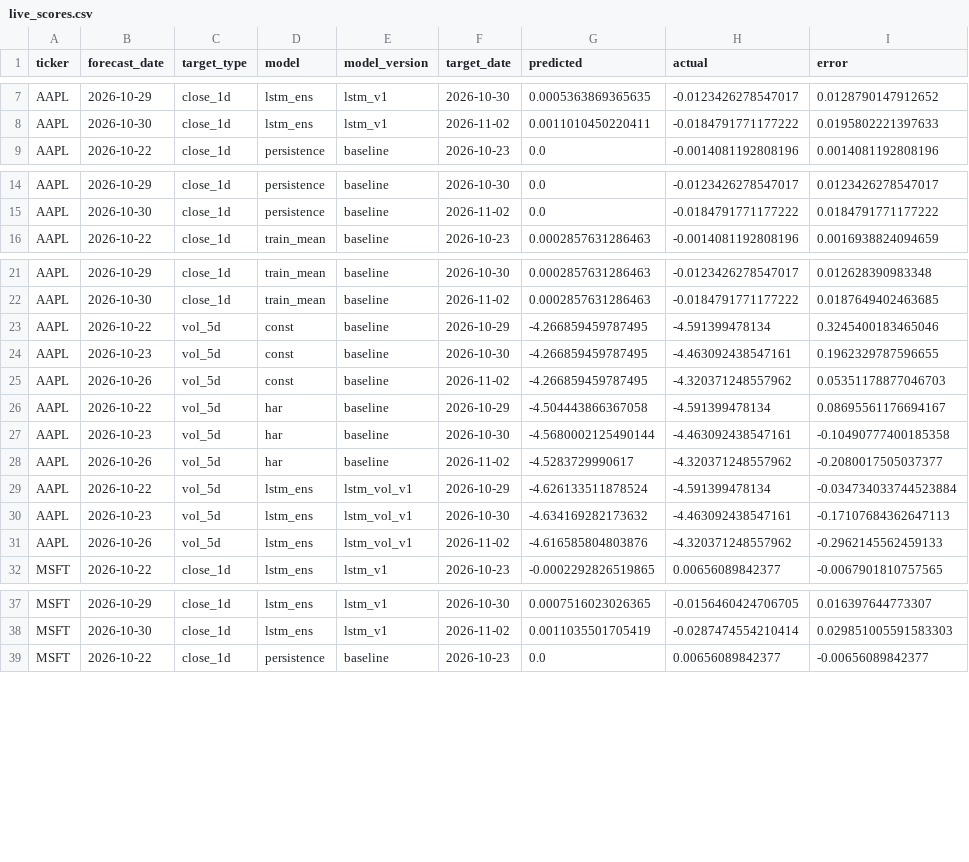
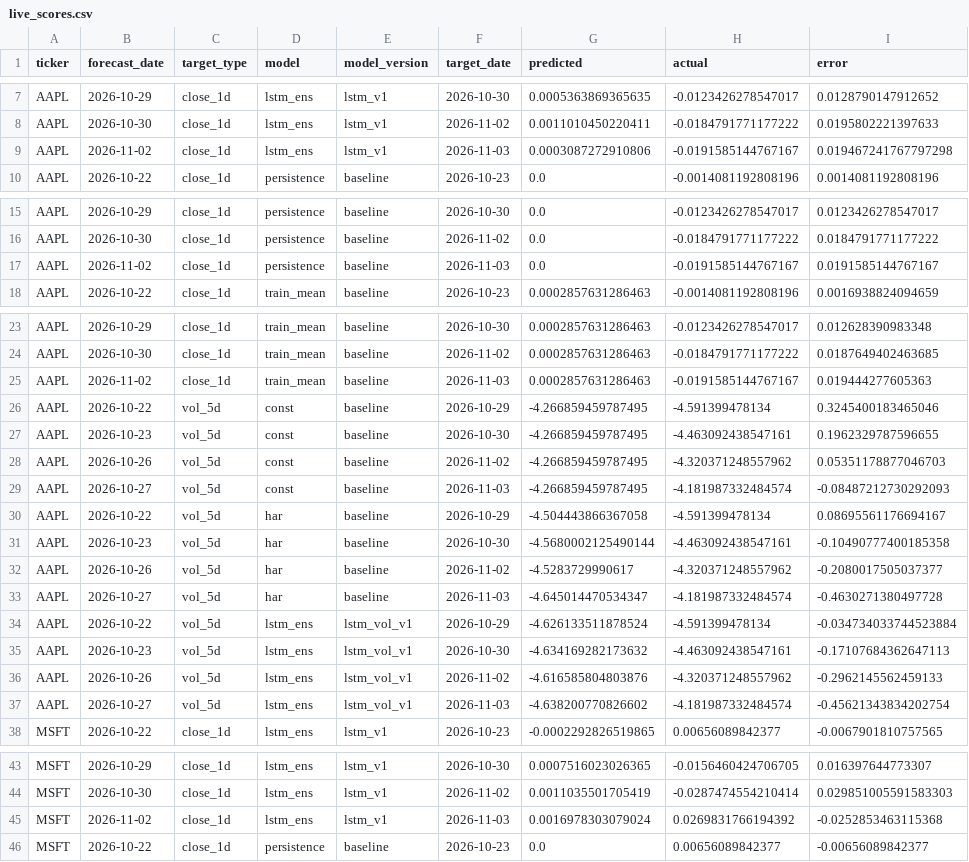
Before and after one commit to Stevvn23/stock-market-prediction, a CSV file: data/predictions/live_scores.csv, drawn as a sheet; only a part is shown, gaps mark what is left out; the diff covers the shown part only.

```diff
--- a/data/predictions/live_scores.csv
+++ b/data/predictions/live_scores.csv
@@ -8,2 +8,3 @@ AAPL,2026-10-29,close_1d,lstm_ens,lstm_v1,2026-10-30,0.0005363869365635,-0.01234
 AAPL,2026-10-30,close_1d,lstm_ens,lstm_v1,2026-11-02,0.0011010450220411,-0.0184791771177222,0.0195802221397633
+AAPL,2026-11-02,close_1d,lstm_ens,lstm_v1,2026-11-03,0.0003087272910806,-0.0191585144767167,0.019467241767797298
 AAPL,2026-10-22,close_1d,persistence,baseline,2026-10-23,0.0,-0.0014081192808196,0.0014081192808196
@@ -15,2 +16,3 @@ AAPL,2026-10-29,close_1d,persistence,baseline,2026-10-30,0.0,-0.0123426278547017
 AAPL,2026-10-30,close_1d,persistence,baseline,2026-11-02,0.0,-0.0184791771177222,0.0184791771177222
+AAPL,2026-11-02,close_1d,persistence,baseline,2026-11-03,0.0,-0.0191585144767167,0.0191585144767167
 AAPL,2026-10-22,close_1d,train_mean,baseline,2026-10-23,0.0002857631286463,-0.0014081192808196,0.0016938824094659
@@ -22,2 +24,3 @@ AAPL,2026-10-29,close_1d,train_mean,baseline,2026-10-30,0.0002857631286463,-0.01
 AAPL,2026-10-30,close_1d,train_mean,baseline,2026-11-02,0.0002857631286463,-0.0184791771177222,0.0187649402463685
+AAPL,2026-11-02,close_1d,train_mean,baseline,2026-11-03,0.0002857631286463,-0.0191585144767167,0.019444277605363
 AAPL,2026-10-22,vol_5d,const,baseline,2026-10-29,-4.266859459787495,-4.591399478134,0.3245400183465046
@@ -25,2 +28,3 @@ AAPL,2026-10-23,vol_5d,const,baseline,2026-10-30,-4.266859459787495,-4.463092438
 AAPL,2026-10-26,vol_5d,const,baseline,2026-11-02,-4.266859459787495,-4.320371248557962,0.05351178877046703
+AAPL,2026-10-27,vol_5d,const,baseline,2026-11-03,-4.266859459787495,-4.181987332484574,-0.08487212730292093
 AAPL,2026-10-22,vol_5d,har,baseline,2026-10-29,-4.504443866367058,-4.591399478134,0.08695561176694167
@@ -28,2 +32,3 @@ AAPL,2026-10-23,vol_5d,har,baseline,2026-10-30,-4.5680002125490144,-4.4630924385
 AAPL,2026-10-26,vol_5d,har,baseline,2026-11-02,-4.5283729990617,-4.320371248557962,-0.2080017505037377
+AAPL,2026-10-27,vol_5d,har,baseline,2026-11-03,-4.645014470534347,-4.181987332484574,-0.4630271380497728
 AAPL,2026-10-22,vol_5d,lstm_ens,lstm_vol_v1,2026-10-29,-4.626133511878524,-4.591399478134,-0.034734033744523884
@@ -31,2 +36,3 @@ AAPL,2026-10-23,vol_5d,lstm_ens,lstm_vol_v1,2026-10-30,-4.634169282173632,-4.463
 AAPL,2026-10-26,vol_5d,lstm_ens,lstm_vol_v1,2026-11-02,-4.616585804803876,-4.320371248557962,-0.2962145562459133
+AAPL,2026-10-27,vol_5d,lstm_ens,lstm_vol_v1,2026-11-03,-4.638200770826602,-4.181987332484574,-0.45621343834202754
 MSFT,2026-10-22,close_1d,lstm_ens,lstm_v1,2026-10-23,-0.0002292826519865,0.00656089842377,-0.0067901810757565
@@ -38,2 +44,3 @@ MSFT,2026-10-29,close_1d,lstm_ens,lstm_v1,2026-10-30,0.0007516023026365,-0.01564
 MSFT,2026-10-30,close_1d,lstm_ens,lstm_v1,2026-11-02,0.0011035501705419,-0.0287474554210414,0.029851005591583303
+MSFT,2026-11-02,close_1d,lstm_ens,lstm_v1,2026-11-03,0.0016978303079024,0.0269831766194392,-0.0252853463115368
 MSFT,2026-10-22,close_1d,persistence,baseline,2026-10-23,0.0,0.00656089842377,-0.00656089842377
```
Also changed, not shown: 11 added rows elsewhere in this file, data/predictions/live_summary.csv, data/predictions/pipeline_logs.csv, 2 other files.
